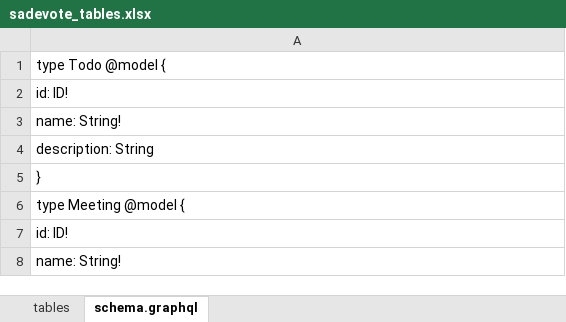
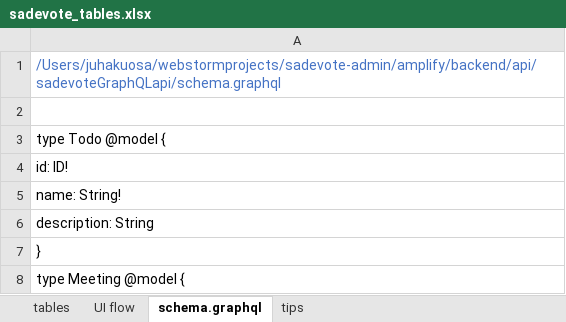
Before and after one commit to juhakuosa-sade/sadevote-admin, an Excel workbook: sadevote_tables.xlsx, sheet schema.graphql, drawn as a sheet; only a part is shown; the shorter side is filled out with more unchanged rows; values as stored, in another font and other column widths than the file's, no borders; the diff names each change by its address in the sheet, - before the commit and + after, or states it on an @@ line.

```diff
--- a/sadevote_tables.xlsx (sheet schema.graphql)
+++ b/sadevote_tables.xlsx (sheet schema.graphql)
+sheet tab: UI flow
+sheet tab: tips
+row 1: /Users/juhakuosa/webstormprojects/sadevote-admin/amplify/backend/api/sadevoteGraphQLapi/schema.graphql
+row 2: (empty)
```
Also changed, not shown: 6 other files.
